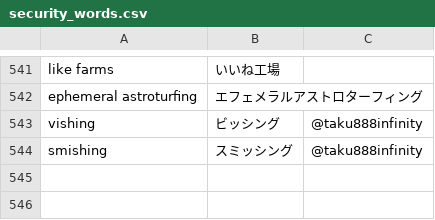
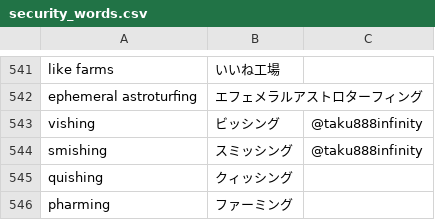
Before and after one commit to SaitoLab/security_words, a CSV file: security_words.csv, drawn as a sheet; only a part is shown, gaps mark what is left out.

Commit message:
Update security_words.csv

```diff
--- a/security_words.csv
+++ b/security_words.csv
@@ -544 +544,3 @@ vishing, ビッシング, @taku888infinity
 smishing, スミッシング, @taku888infinity
+quishing, クィッシング,
+pharming, ファーミング,
```
